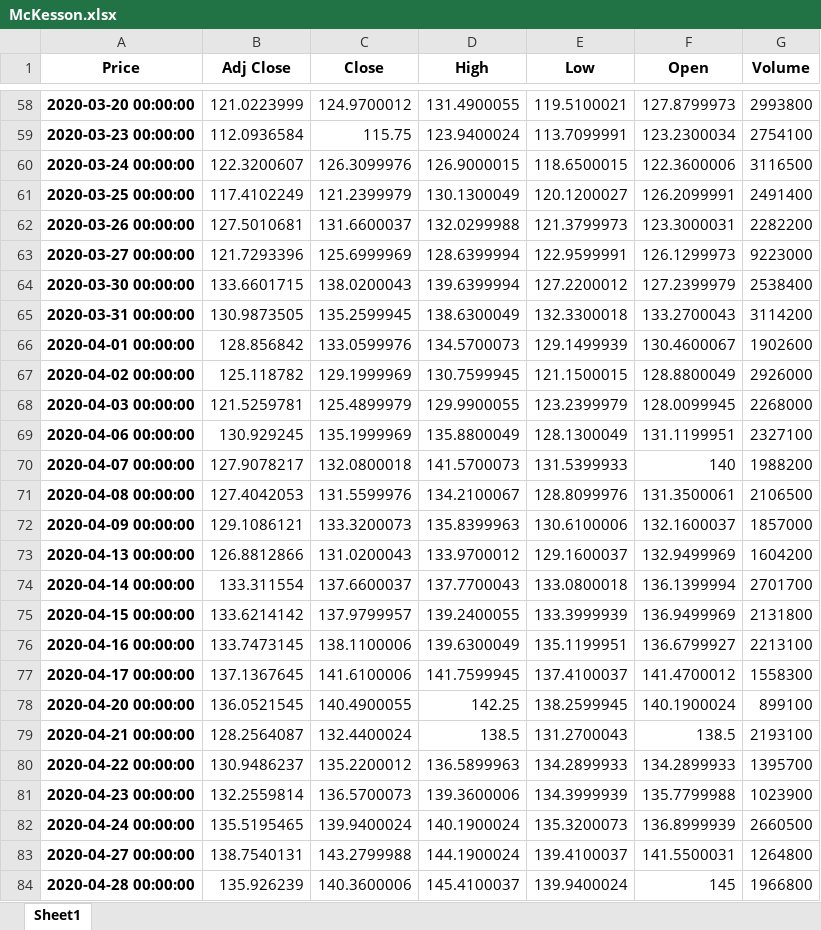
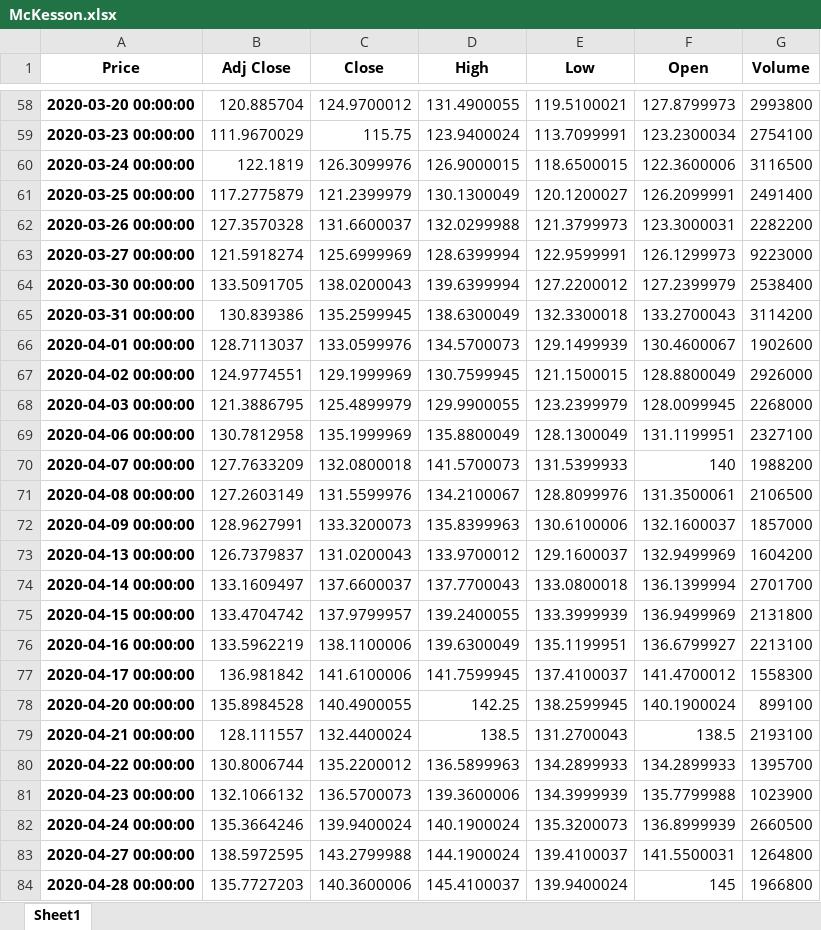
Before and after one commit to maitungdeptraiiiii/BTL_XLDL, an Excel workbook: Stock_data/McKesson.xlsx, sheet Sheet1, drawn as a sheet; only a part is shown, gaps mark what is left out; values as stored, in another font and other column widths than the file's, no borders; the diff covers the shown part only; the diff names each change by its address in the sheet, - before the commit and + after, or states it on an @@ line.

```diff
--- a/Stock_data/McKesson.xlsx (sheet Sheet1)
+++ b/Stock_data/McKesson.xlsx (sheet Sheet1)
-B58 (Adj Close): 121.0223999
+B58 (Adj Close): 120.885704
-B59 (Adj Close): 112.0936584
+B59 (Adj Close): 111.9670029
-B60 (Adj Close): 122.3200607
+B60 (Adj Close): 122.1819
-B61 (Adj Close): 117.4102249
+B61 (Adj Close): 117.2775879
-B62 (Adj Close): 127.5010681
+B62 (Adj Close): 127.3570328
-B63 (Adj Close): 121.7293396
+B63 (Adj Close): 121.5918274
-B64 (Adj Close): 133.6601715
+B64 (Adj Close): 133.5091705
-B65 (Adj Close): 130.9873505
+B65 (Adj Close): 130.839386
-B66 (Adj Close): 128.856842
+B66 (Adj Close): 128.7113037
-B67 (Adj Close): 125.118782
+B67 (Adj Close): 124.9774551
-B68 (Adj Close): 121.5259781
+B68 (Adj Close): 121.3886795
-B69 (Adj Close): 130.929245
+B69 (Adj Close): 130.7812958
-B70 (Adj Close): 127.9078217
+B70 (Adj Close): 127.7633209
-B71 (Adj Close): 127.4042053
+B71 (Adj Close): 127.2603149
-B72 (Adj Close): 129.1086121
+B72 (Adj Close): 128.9627991
-B73 (Adj Close): 126.8812866
+B73 (Adj Close): 126.7379837
-B74 (Adj Close): 133.311554
+B74 (Adj Close): 133.1609497
-B75 (Adj Close): 133.6214142
+B75 (Adj Close): 133.4704742
-B76 (Adj Close): 133.7473145
+B76 (Adj Close): 133.5962219
-B77 (Adj Close): 137.1367645
+B77 (Adj Close): 136.981842
-B78 (Adj Close): 136.0521545
+B78 (Adj Close): 135.8984528
-B79 (Adj Close): 128.2564087
+B79 (Adj Close): 128.111557
-B80 (Adj Close): 130.9486237
+B80 (Adj Close): 130.8006744
-B81 (Adj Close): 132.2559814
+B81 (Adj Close): 132.1066132
-B82 (Adj Close): 135.5195465
+B82 (Adj Close): 135.3664246
-B83 (Adj Close): 138.7540131
+B83 (Adj Close): 138.5972595
-B84 (Adj Close): 135.926239
+B84 (Adj Close): 135.7727203
```
Also changed, not shown: 1209 edited cells elsewhere in this sheet, Stock_data/Alphabet.xlsx, Stock_data/Cencora.xlsx, 12 other files.
